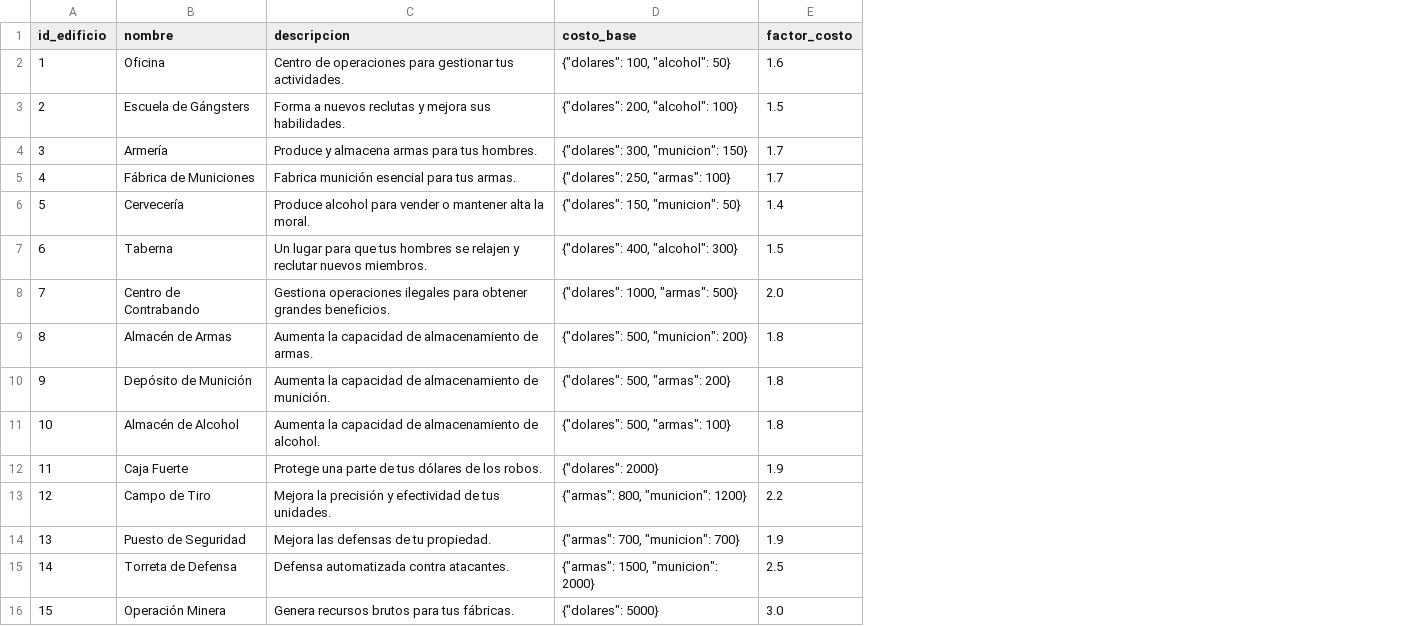
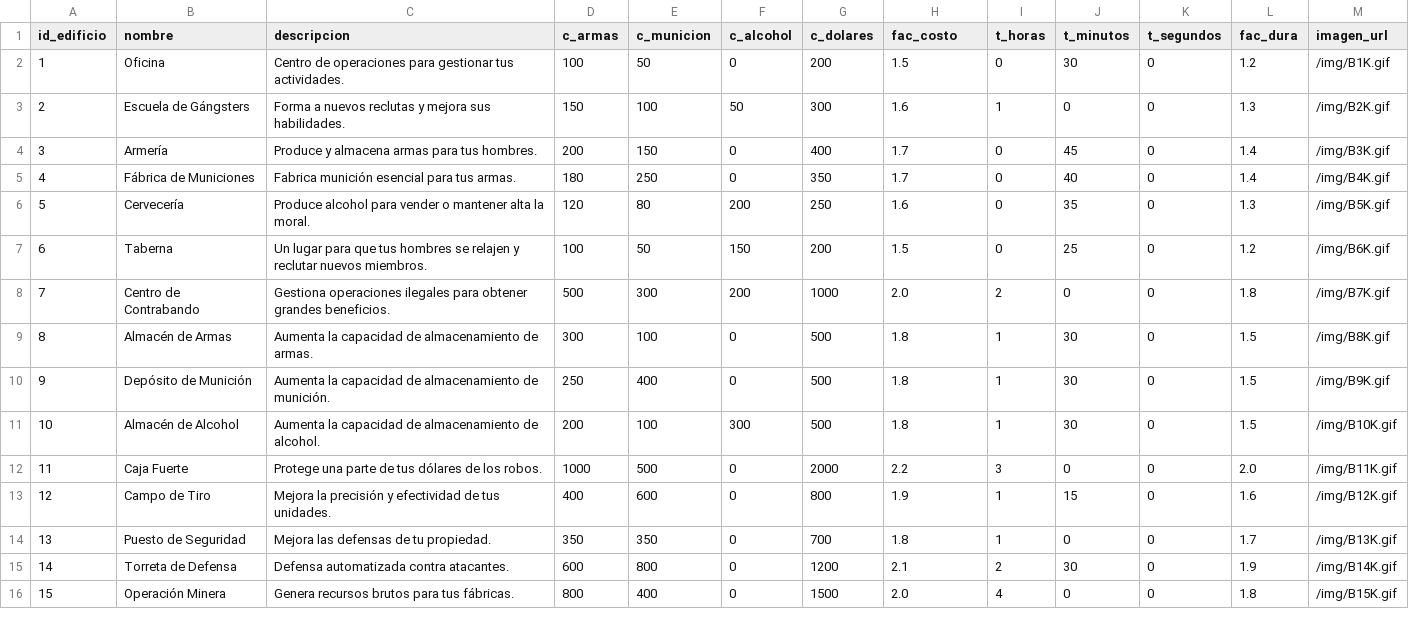
Before and after one commit to tallermchector/Vendetta0307, a CSV file: prisma/vendetta - edificios.csv, drawn as a sheet; removed rows and columns are numbered as before the commit, all else as after; the diff names each change by its address in the sheet, - before the commit and + after, or states it on an @@ line.

Commit message:
en base a la database actual prisma/schema.prisma necesito crear un ts n

```diff
--- a/prisma/vendetta - edificios.csv
+++ b/prisma/vendetta - edificios.csv
-column D (costo_base), rows 2-16: {"dolares": 100, "alcohol": 50} | {"dolares": 200, "alcohol": 100} | {"dolares": 300, "municion": 150} | {"dolares": 250, "armas": 100} | {"dolares": 150, "municion": 50} | {"dolares": 400, "alcohol": 300} | {"dolares": 1000, "armas": 500} | {"dolares": 500, "municion": 200} | {"dolares": 500, "armas": 200} | {"dolares": 500, "armas": 100} | {"dolares": 2000} | {"armas": 800, "municion": 1200} | {"armas": 700, "municion": 700} | {"armas": 1500, "municion": 2000} | {"dolares": 5000}
+column D (c_armas), rows 2-16: 100 | 150 | 200 | 180 | 120 | 100 | 500 | 300 | 250 | 200 | 1000 | 400 | 350 | 600 | 800
+column E (c_municion), rows 2-16: 50 | 100 | 150 | 250 | 80 | 50 | 300 | 100 | 400 | 100 | 500 | 600 | 350 | 800 | 400
+column F (c_alcohol), rows 2-16: 0 | 50 | 0 | 0 | 200 | 150 | 200 | 0 | 0 | 300 | 0 | 0 | 0 | 0 | 0
+column G (c_dolares), rows 2-16: 200 | 300 | 400 | 350 | 250 | 200 | 1000 | 500 | 500 | 500 | 2000 | 800 | 700 | 1200 | 1500
+column I (t_horas), rows 2-16: 0 | 1 | 0 | 0 | 0 | 0 | 2 | 1 | 1 | 1 | 3 | 1 | 1 | 2 | 4
+column J (t_minutos), rows 2-16: 30 | 0 | 45 | 40 | 35 | 25 | 0 | 30 | 30 | 30 | 0 | 15 | 0 | 30 | 0
+column K (t_segundos), rows 2-16: all 0
+column L (fac_dura), rows 2-16: 1.2 | 1.3 | 1.4 | 1.4 | 1.3 | 1.2 | 1.8 | 1.5 | 1.5 | 1.5 | 2.0 | 1.6 | 1.7 | 1.9 | 1.8
+column M (imagen_url), rows 2-16: /img/B1K.gif | /img/B2K.gif | /img/B3K.gif | /img/B4K.gif | /img/B5K.gif | /img/B6K.gif | /img/B7K.gif | /img/B8K.gif | /img/B9K.gif | /img/B10K.gif | /img/B11K.gif | /img/B12K.gif | /img/B13K.gif | /img/B14K.gif | /img/B15K.gif
-H1: factor_costo
+H1: fac_costo
-H2 (fac_costo): 1.6
+H2 (fac_costo): 1.5
-H3 (fac_costo): 1.5
+H3 (fac_costo): 1.6
-H6 (fac_costo): 1.4
+H6 (fac_costo): 1.6
-H12 (fac_costo): 1.9
+H12 (fac_costo): 2.2
-H13 (fac_costo): 2.2
+H13 (fac_costo): 1.9
-H14 (fac_costo): 1.9
+H14 (fac_costo): 1.8
-H15 (fac_costo): 2.5
+H15 (fac_costo): 2.1
-H16 (fac_costo): 3.0
+H16 (fac_costo): 2.0
```
Also changed, not shown: 1 other file.
